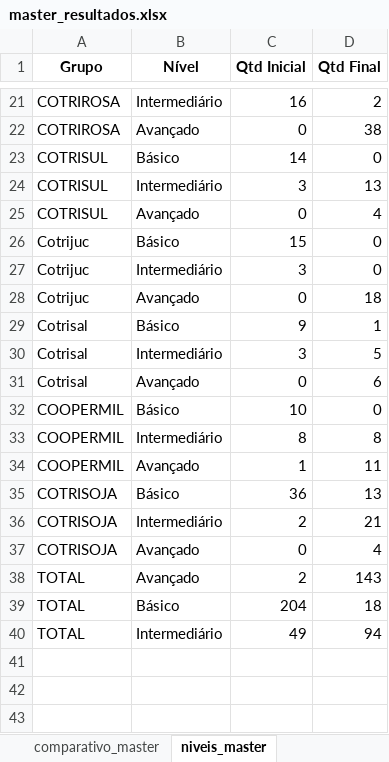
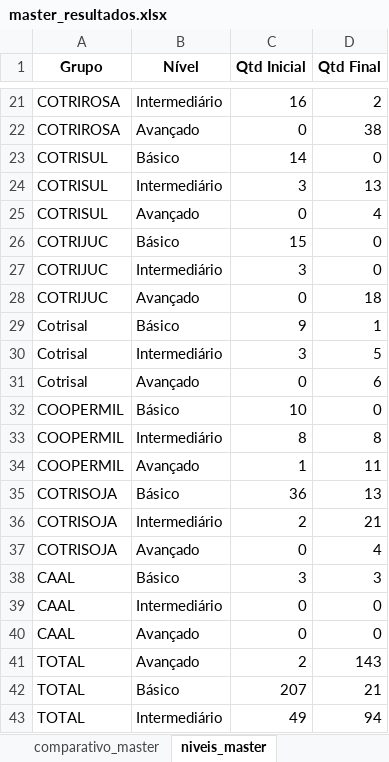
Before and after one commit to ricardosaran/EP-PROPRIEDADE-DIGITAL, an Excel workbook: master_resultados.xlsx, sheet niveis_master, drawn as a sheet; only a part is shown, gaps mark what is left out; values as stored, in another font and other column widths than the file's, no borders; addresses are those after the commit; the diff names each change by its address in the sheet, - before the commit and + after, or states it on an @@ line.

```diff
--- a/master_resultados.xlsx (sheet niveis_master)
+++ b/master_resultados.xlsx (sheet niveis_master)
-A26:A28 (Grupo): Cotrijuc
+A26:A28 (Grupo): COTRIJUC
+row 38: CAAL | Básico | 3 | 3
+row 39: CAAL | Intermediário | 0 | 0
+row 40: CAAL | Avançado | 0 | 0
-C42 (Qtd Inicial): 204
+C42 (Qtd Inicial): 207
-D42 (Qtd Final): 18
+D42 (Qtd Final): 21
```
Also changed, not shown: sheet questionario, sheet comparativo_master, sheet financeiro_master.
